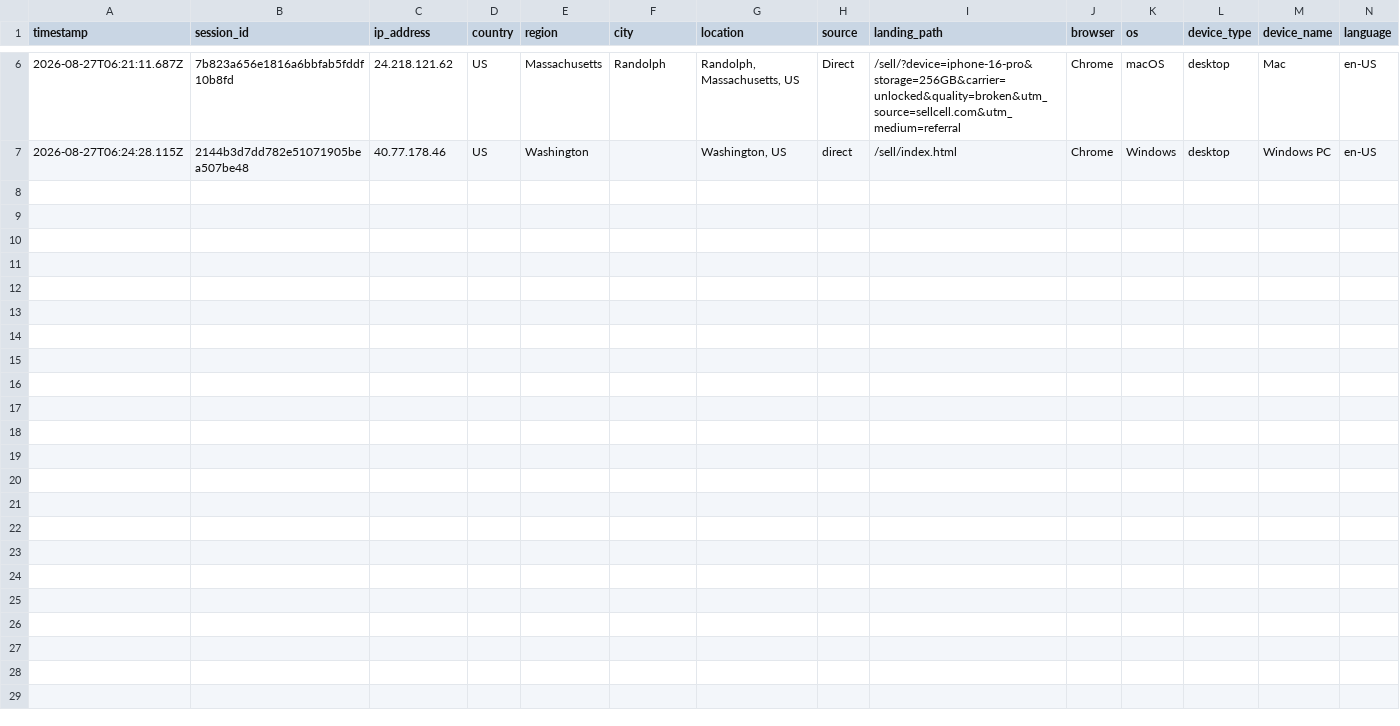
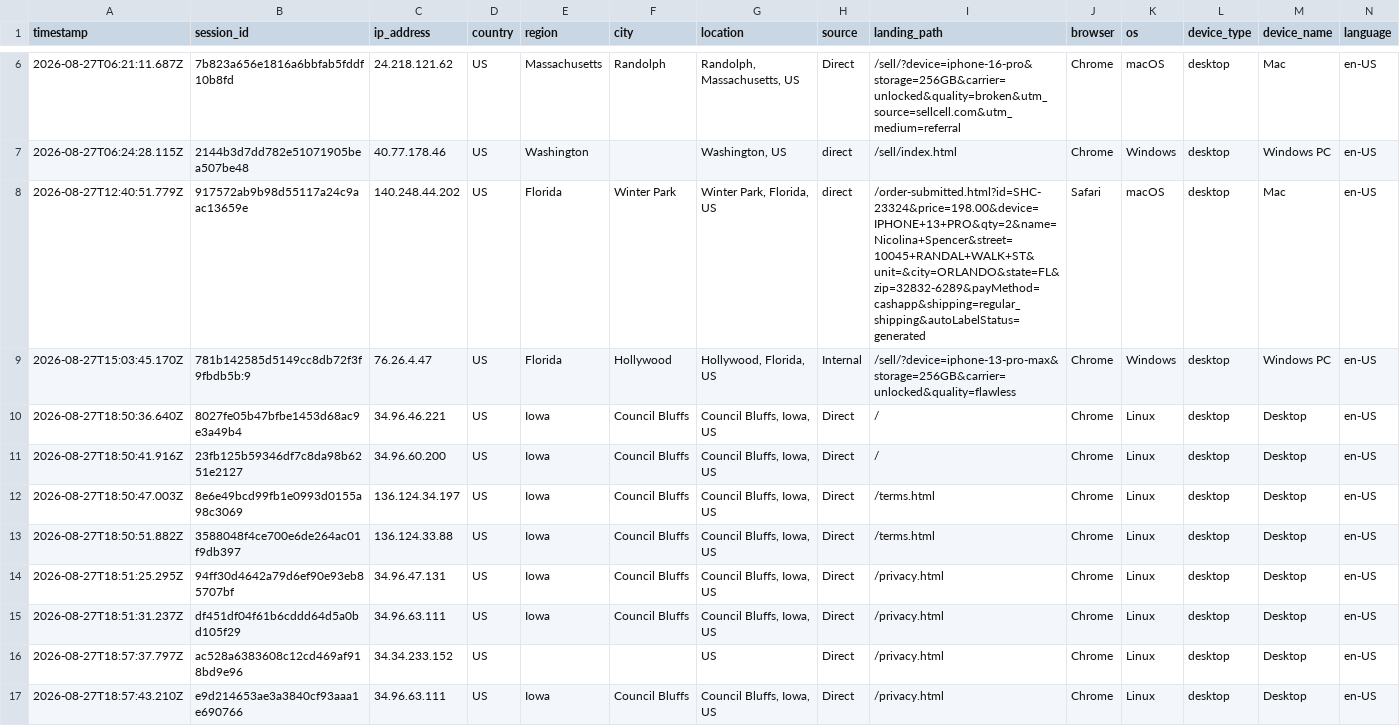
Before and after one commit to ToratYosef/shc33, a CSV file: exports/visitor-logs/visitor-log-2026-08-27.csv, drawn as a sheet; only a part is shown, gaps mark what is left out; rows hold the shown columns only; the diff names each change by its address in the sheet, - before the commit and + after, or states it on an @@ line.

Commit message:
Auto-update Fri Aug 28 @ 07:01

```diff
--- a/exports/visitor-logs/visitor-log-2026-08-27.csv
+++ b/exports/visitor-logs/visitor-log-2026-08-27.csv
+row 8: 2026-08-27T12:40:51.779Z | 917572ab9b98d55117a24c9aac13659e | 140.248.44.202 | US | Florida | Winter Park | Winter Park, Florida, US | direct | /order-submitted.html?id=SHC-23324&price=198.00&device=IPHONE+13+PRO&qty=2&name=Nicolina+Spencer&street=10045+RANDAL+WALK+ST&unit=&city=ORLANDO&state=FL&zip=32832-6289&payMethod=cashapp&shipping=regular_shipping&autoLabelStatus=generated | Safari | macOS | desktop | Mac | en-US
+row 9: 2026-08-27T15:03:45.170Z | 781b142585d5149cc8db72f3f9fbdb5b:9 | 76.26.4.47 | US | Florida | Hollywood | Hollywood, Florida, US | Internal | /sell/?device=iphone-13-pro-max&storage=256GB&carrier=unlocked&quality=flawless | Chrome | Windows | desktop | Windows PC | en-US
+row 10: 2026-08-27T18:50:36.640Z | 8027fe05b47bfbe1453d68ac9e3a49b4 | 34.96.46.221 | US | Iowa | Council Bluffs | Council Bluffs, Iowa, US | Direct | / | Chrome | Linux | desktop | Desktop | en-US
+row 11: 2026-08-27T18:50:41.916Z | 23fb125b59346df7c8da98b6251e2127 | 34.96.60.200 | US | Iowa | Council Bluffs | Council Bluffs, Iowa, US | Direct | / | Chrome | Linux | desktop | Desktop | en-US
+row 12: 2026-08-27T18:50:47.003Z | 8e6e49bcd99fb1e0993d0155a98c3069 | 136.124.34.197 | US | Iowa | Council Bluffs | Council Bluffs, Iowa, US | Direct | /terms.html | Chrome | Linux | desktop | Desktop | en-US
+row 13: 2026-08-27T18:50:51.882Z | 3588048f4ce700e6de264ac01f9db397 | 136.124.33.88 | US | Iowa | Council Bluffs | Council Bluffs, Iowa, US | Direct | /terms.html | Chrome | Linux | desktop | Desktop | en-US
+row 14: 2026-08-27T18:51:25.295Z | 94ff30d4642a79d6ef90e93eb85707bf | 34.96.47.131 | US | Iowa | Council Bluffs | Council Bluffs, Iowa, US | Direct | /privacy.html | Chrome | Linux | desktop | Desktop | en-US
+row 15: 2026-08-27T18:51:31.237Z | df451df04f61b6cddd64d5a0bd105f29 | 34.96.63.111 | US | Iowa | Council Bluffs | Council Bluffs, Iowa, US | Direct | /privacy.html | Chrome | Linux | desktop | Desktop | en-US
+row 16: 2026-08-27T18:57:37.797Z | ac528a6383608c12cd469af918bd9e96 | 34.34.233.152 | US |  |  | US | Direct | /privacy.html | Chrome | Linux | desktop | Desktop | en-US
+row 17: 2026-08-27T18:57:43.210Z | e9d214653ae3a3840cf93aaa1e690766 | 34.96.63.111 | US | Iowa | Council Bluffs | Council Bluffs, Iowa, US | Direct | /privacy.html | Chrome | Linux | desktop | Desktop | en-US
```
Also changed, not shown: feed/repricer-output.csv, 3 other files.
